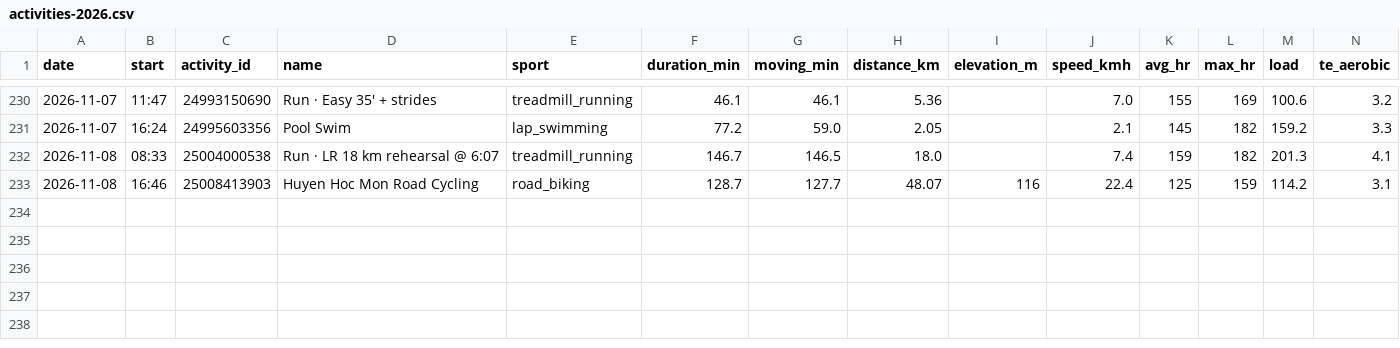
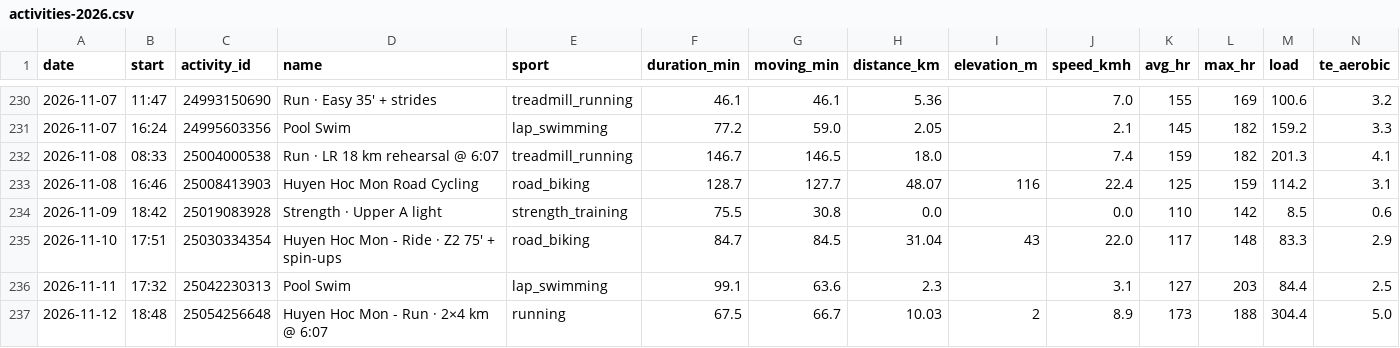
Before and after one commit to anaverage-enri/training-data, a CSV file: tables/activities-2026.csv, drawn as a sheet; only a part is shown, gaps mark what is left out; rows hold the shown columns only; the diff names each change by its address in the sheet, - before the commit and + after, or states it on an @@ line.

```diff
--- a/tables/activities-2026.csv
+++ b/tables/activities-2026.csv
+row 234: 2026-11-09 | 18:42 | 25019083928 | Strength · Upper A light | strength_training | 75.5 | 30.8 | 0.0 |  | 0.0 | 110 | 142 | 8.5 | 0.6
+row 235: 2026-11-10 | 17:51 | 25030334354 | Huyen Hoc Mon - Ride · Z2 75' + spin-ups | road_biking | 84.7 | 84.5 | 31.04 | 43 | 22.0 | 117 | 148 | 83.3 | 2.9
+row 236: 2026-11-11 | 17:32 | 25042230313 | Pool Swim | lap_swimming | 99.1 | 63.6 | 2.3 |  | 3.1 | 127 | 203 | 84.4 | 2.5
+row 237: 2026-11-12 | 18:48 | 25054256648 | Huyen Hoc Mon - Run · 2×4 km @ 6:07 | running | 67.5 | 66.7 | 10.03 | 2 | 8.9 | 173 | 188 | 304.4 | 5.0
```
Also changed, not shown: tables/daily-2026.csv, 24 other files.
